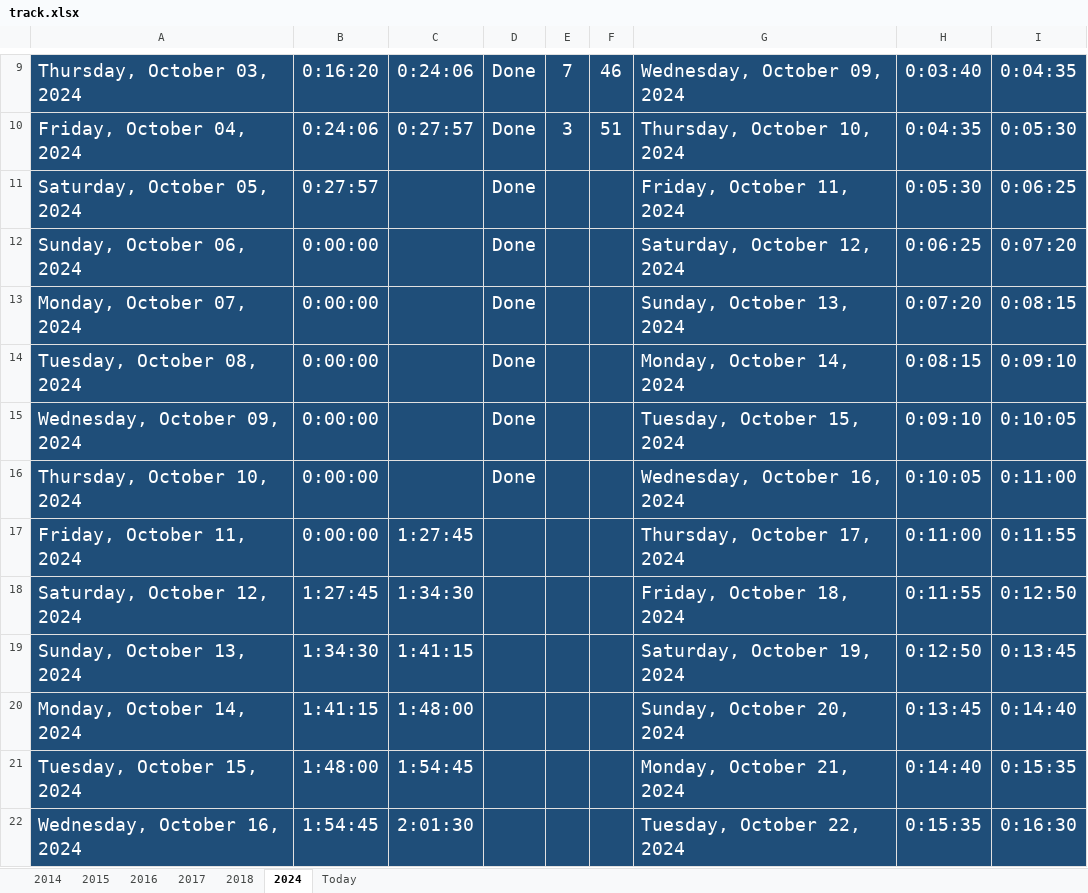
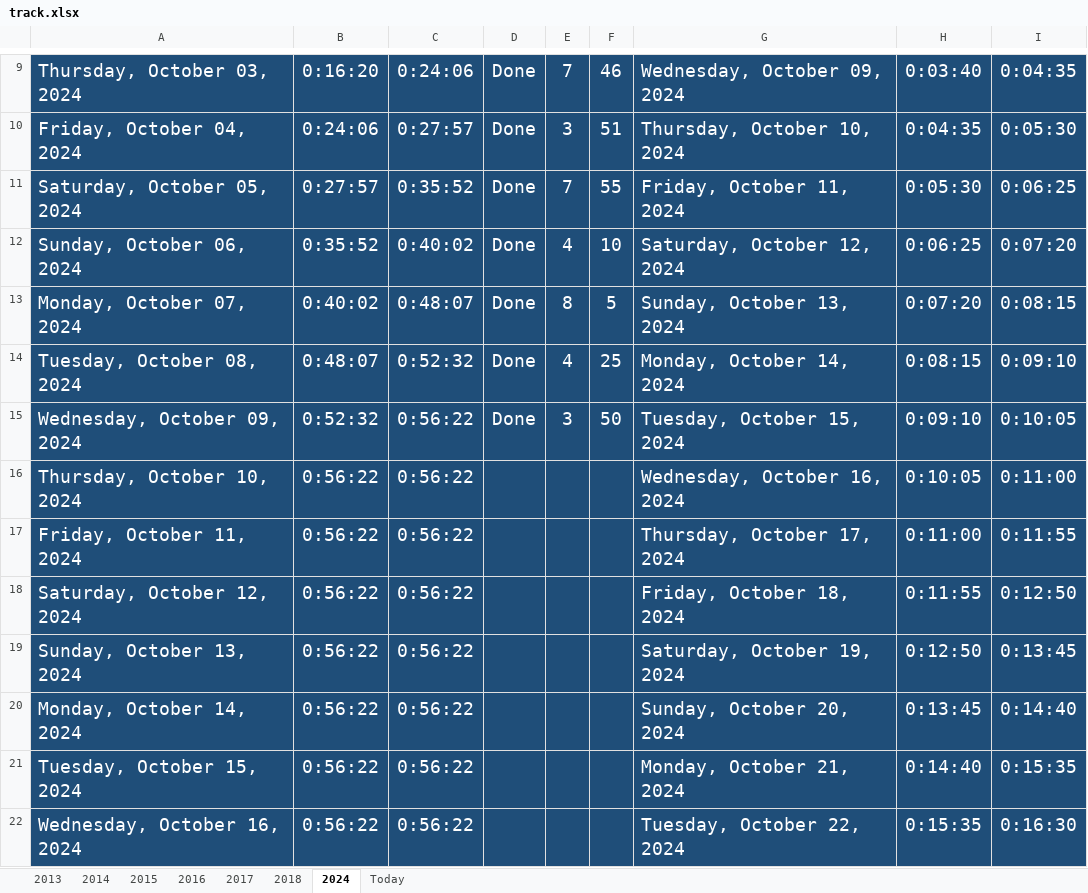
Before and after one commit to Mostafa-El-Masry/disney-clone-youtube, an Excel workbook: track.xlsx, sheet 2024, drawn as a sheet; only a part is shown, gaps mark what is left out; values as stored, in another font and other column widths than the file's, no borders; table styles not drawn; the diff covers the shown part only; the diff names each change by its address in the sheet, - before the commit and + after, or states it on an @@ line.

```diff
--- a/track.xlsx (sheet 2024)
+++ b/track.xlsx (sheet 2024)
+sheet tab: 2013
-C11: (empty)
+C11: 0:35:52
-E11: (empty)
+E11: 7
-F11: (empty)
+F11: 55
-B12: 0:00:00
+B12: 0:35:52
-C12: (empty)
+C12: 0:40:02
-E12: (empty)
+E12: 4
-F12: (empty)
+F12: 10
-B13: 0:00:00
+B13: 0:40:02
-C13: (empty)
+C13: 0:48:07
-E13: (empty)
+E13: 8
-F13: (empty)
+F13: 5
-B14: 0:00:00
+B14: 0:48:07
-C14: (empty)
+C14: 0:52:32
-E14: (empty)
+E14: 4
-F14: (empty)
+F14: 25
-B15: 0:00:00
+B15: 0:52:32
-C15:C16: (empty)
+C15:C16: 0:56:22
-E15: (empty)
+E15: 3
-F15: (empty)
+F15: 50
-B16:B17: 0:00:00
+B16:B17: 0:56:22
-D16: Done
+D16: (empty)
-C17: 1:27:45
+C17: 0:56:22
-B18: 1:27:45
+B18: 0:56:22
-C18: 1:34:30
+C18: 0:56:22
-B19: 1:34:30
+B19: 0:56:22
-C19: 1:41:15
+C19: 0:56:22
-B20: 1:41:15
+B20: 0:56:22
-C20: 1:48:00
+C20: 0:56:22
-B21: 1:48:00
+B21: 0:56:22
-C21: 1:54:45
+C21: 0:56:22
-B22: 1:54:45
+B22: 0:56:22
-C22: 2:01:30
+C22: 0:56:22
```
Also changed, not shown: 156 edited cells elsewhere in this sheet, sheet Today, 5 other files.
